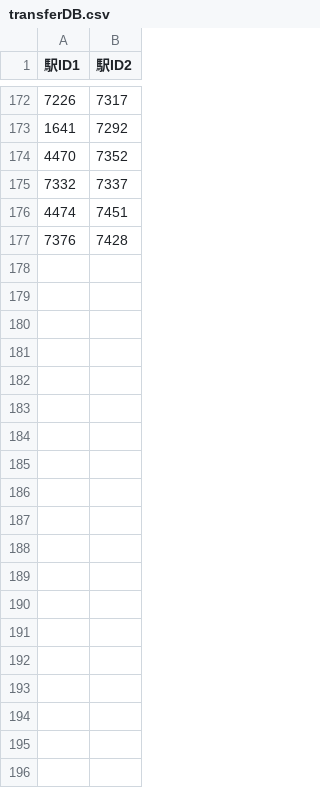
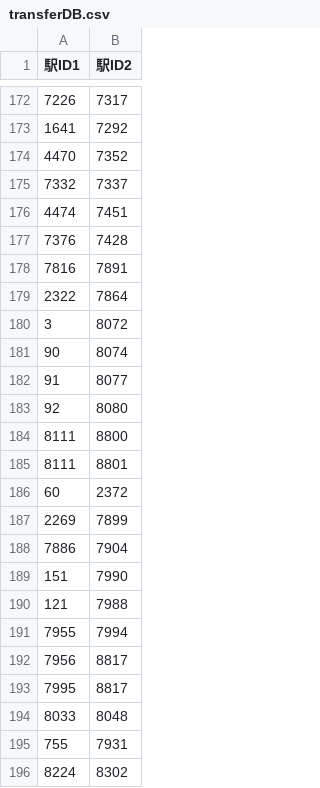
Before and after one commit to gosenzoo/trainLCD_deploy, a CSV file: public/csv/presetLines/transferDB.csv, drawn as a sheet; only a part is shown, gaps mark what is left out; the diff covers the shown part only.

```diff
--- a/public/csv/presetLines/transferDB.csv
+++ b/public/csv/presetLines/transferDB.csv
@@ -177 +177,20 @@
 7376,7428
+7816,7891
+2322,7864
+3,8072
+90,8074
+91,8077
+92,8080
+8111,8800
+8111,8801
+60,2372
+2269,7899
+7886,7904
+151,7990
+121,7988
+7955,7994
+7956,8817
+7995,8817
+8033,8048
+755,7931
+8224,8302
```
Also changed, not shown: 32 added rows elsewhere in this file, 15 other files.
